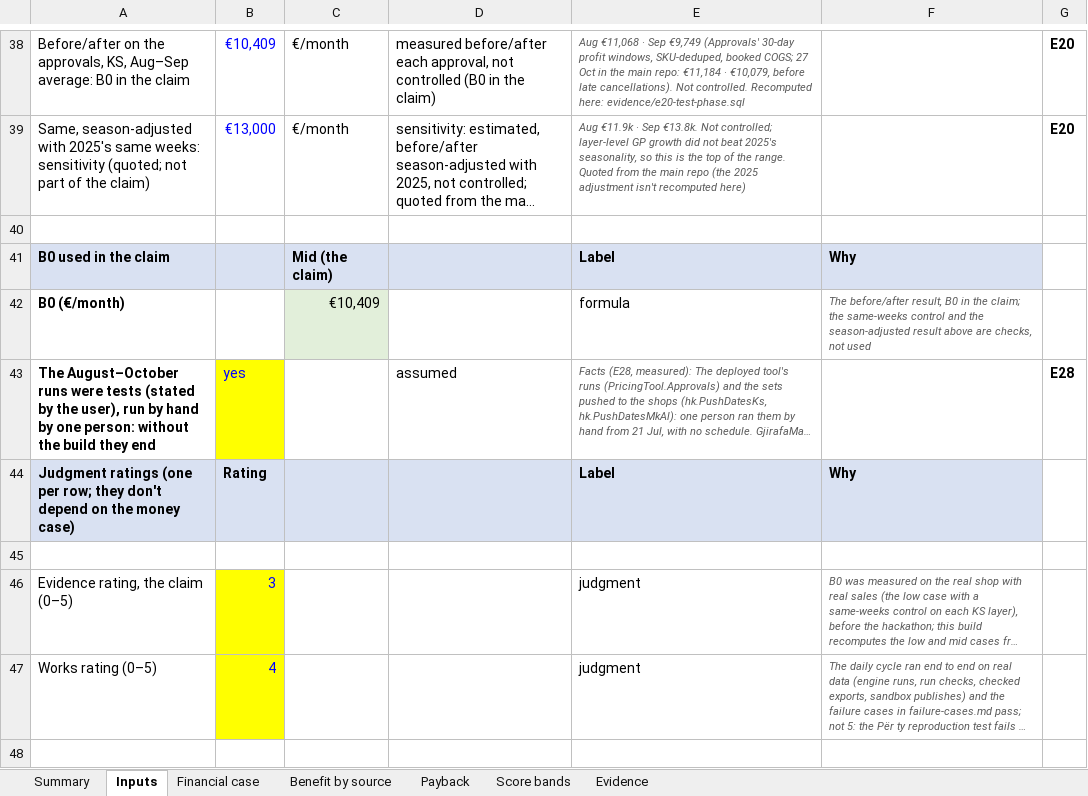
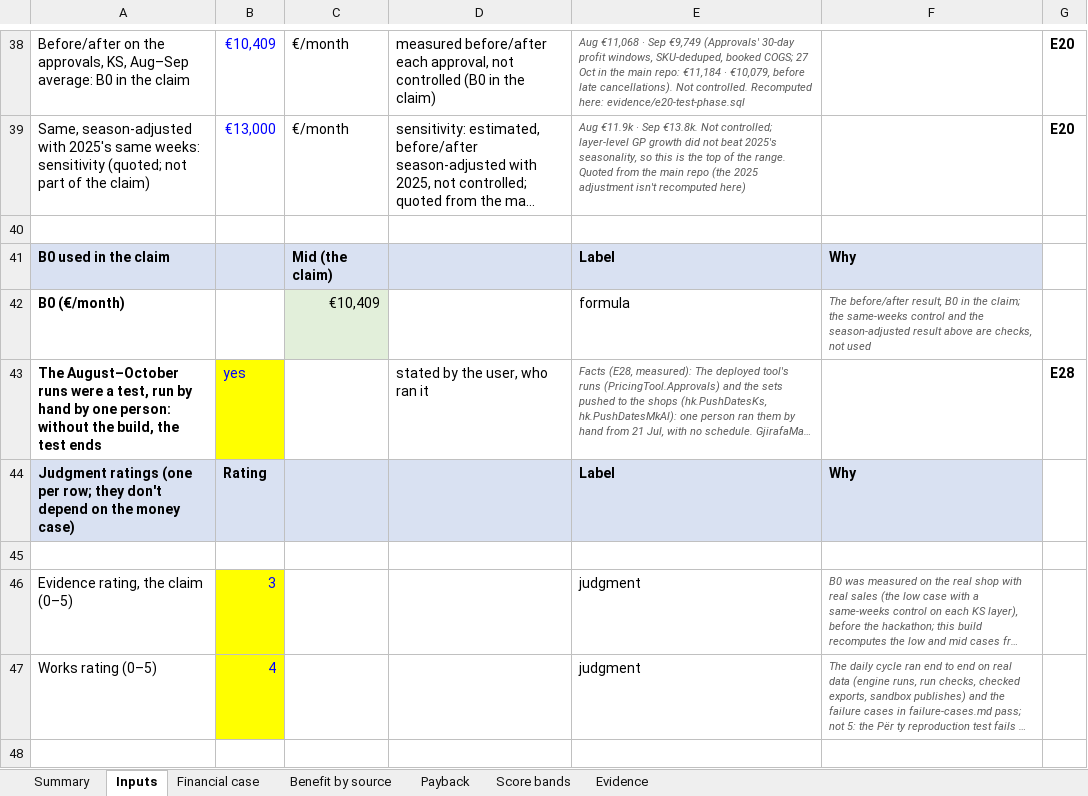
Before and after one commit to shkumbimgjirafa/Gjirafa-DynamicDiscounts, an Excel workbook: docs/hackathon-2026/Financial sheet.xlsx, sheet Inputs, drawn as a sheet; only a part is shown, gaps mark what is left out; long unchanged cells end in …; values as stored, in another font and other column widths than the file's, no borders; the diff names each change by its address in the sheet, - before the commit and + after, or states it on an @@ line.

```diff
--- a/docs/hackathon-2026/Financial sheet.xlsx (sheet Inputs)
+++ b/docs/hackathon-2026/Financial sheet.xlsx (sheet Inputs)
-A43: …runs were tests (stated by the user), run by hand by one person: without the build they end
+A43: …runs were a test, run by hand by one person: without the build, the test ends
-D43: assumed
+D43: stated by the user, who ran it
```
Also changed, not shown: sheet Benefit by source, sheet Summary, 7 other files.
